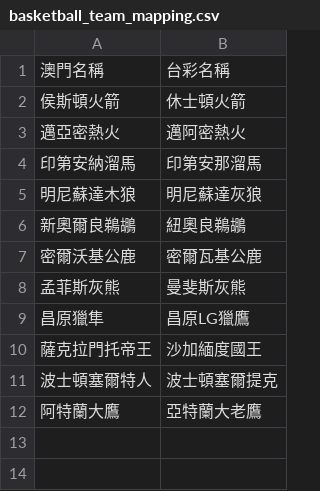
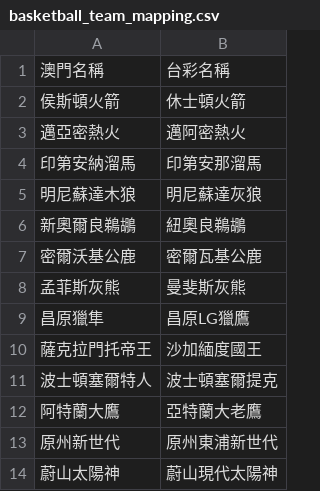
Before and after one commit to DanielTsai117/sport_ref, a CSV file: basketball_team_mapping.csv, drawn as a sheet; the diff names each change by its address in the sheet, - before the commit and + after, or states it on an @@ line.

Commit message:
Update basketball_team_mapping.csv

```diff
--- a/basketball_team_mapping.csv
+++ b/basketball_team_mapping.csv
+row 13: 原州新世代 | 原州東浦新世代
+row 14: 蔚山太陽神 | 蔚山現代太陽神
```
